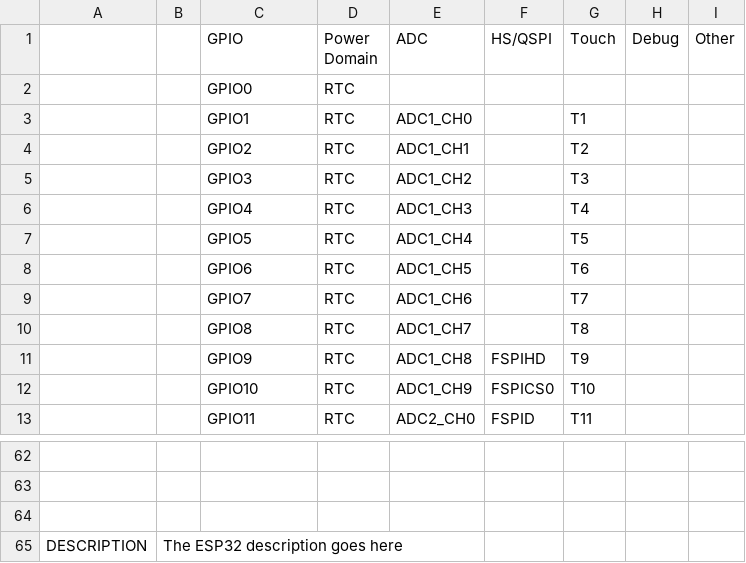
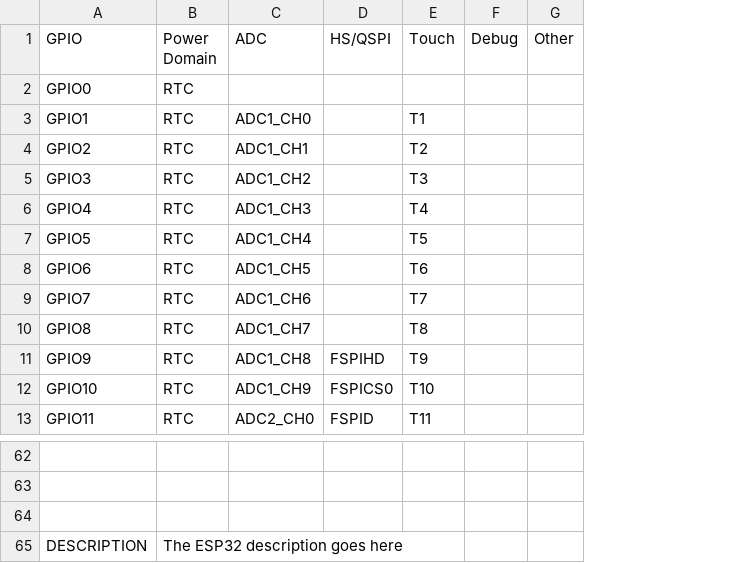
Before and after one commit to adafruit/PrettyPins, a CSV file: esp32s2pins.csv, drawn as a sheet; only a part is shown, gaps mark what is left out; removed rows and columns are numbered as before the commit, all else as after; the diff names each change by its address in the sheet, - before the commit and + after, or states it on an @@ line.

Commit message:
Remove initial commas from CSVs, change chroma table, fix some SAMD things

```diff
--- a/esp32s2pins.csv
+++ b/esp32s2pins.csv
-column A, row 65: DESCRIPTION
-column B, row 65: The ESP32 description goes here
-A65 (GPIO): (empty)
+A65 (GPIO): DESCRIPTION
-B65 (Power Domain): (empty)
+B65 (Power Domain): The ESP32 description goes here
```
Also changed, not shown: nrf52840pins.csv, rp2040pins.csv, 2 other files.
